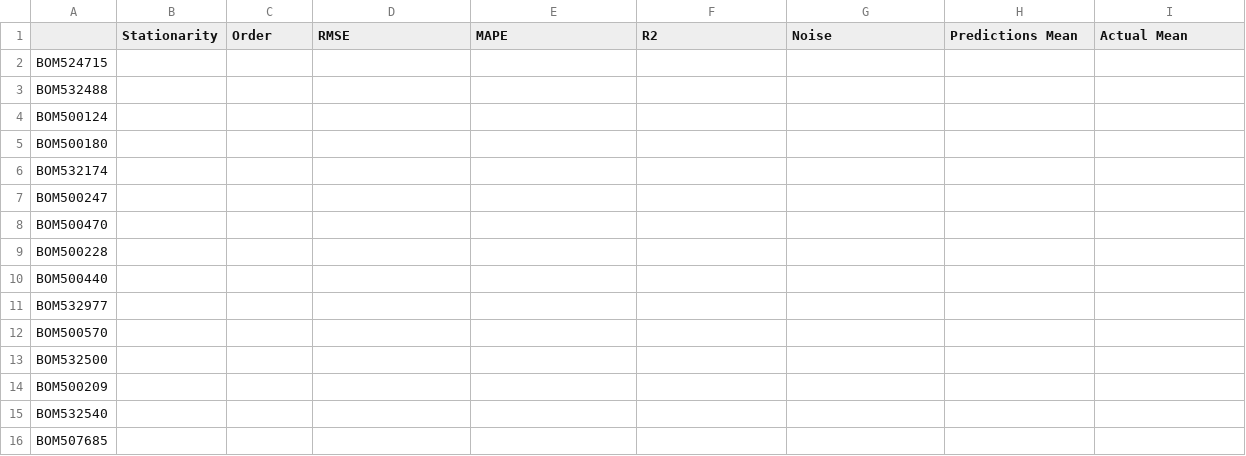
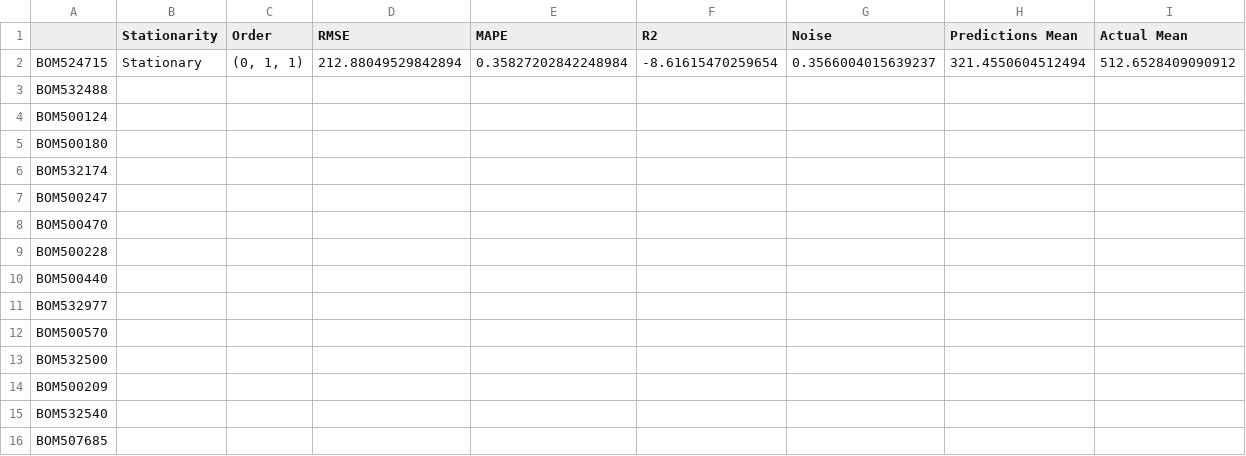
Before and after one commit to acamit/DataScience, a CSV file: Thesis work/Code/Outputs/ArimaModelPricesResults.csv, drawn as a sheet.

```diff
--- a/Thesis work/Code/Outputs/ArimaModelPricesResults.csv
+++ b/Thesis work/Code/Outputs/ArimaModelPricesResults.csv
@@ -1,3 +1,3 @@
 ,Stationarity,Order,RMSE,MAPE,R2,Noise,Predictions Mean,Actual Mean
-BOM524715,,,,,,,,
+BOM524715,Stationary,"(0, 1, 1)",212.88049529842894,0.35827202842248984,-8.61615470259654,0.3566004015639237,321.4550604512494,512.6528409090912
 BOM532488,,,,,,,,
```
Also changed, not shown: Thesis work/Code/Outputs/AutoArimaResults.csv, 1 other file.
